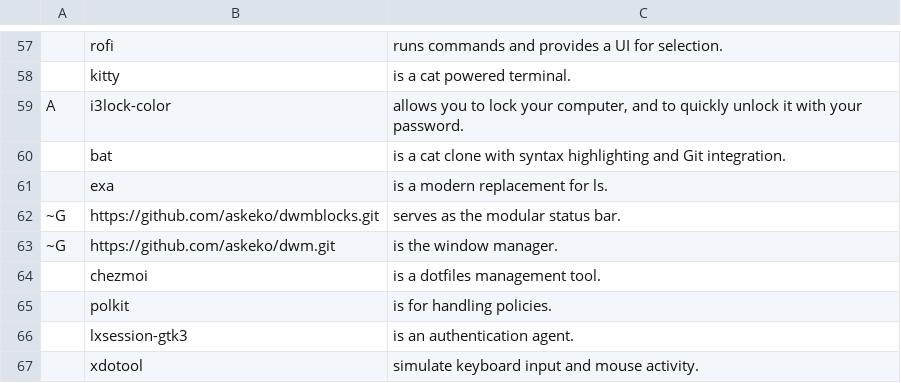
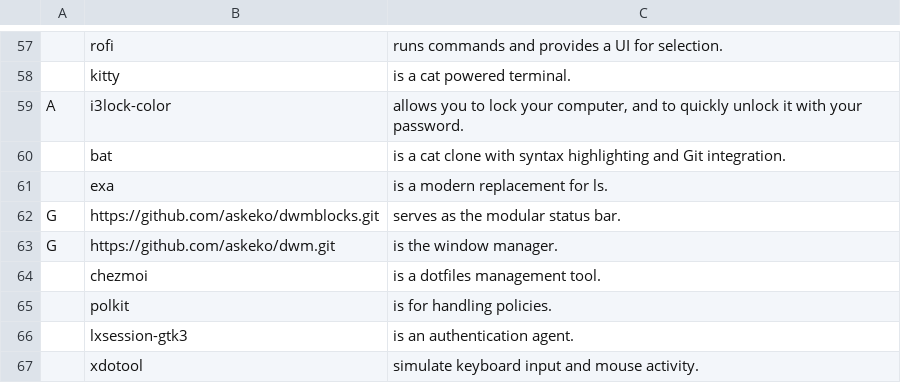
Before and after one commit to askeko/AARBS-old, a CSV file: progs.csv, drawn as a sheet; only a part is shown, gaps mark what is left out.

Commit message:
Update progs.csv

```diff
--- a/progs.csv
+++ b/progs.csv
@@ -61,4 +61,4 @@ A,i3lock-color,"allows you to lock your computer, and to quickly unlock it with
 ,exa,"is a modern replacement for ls."
-~G,https://github.com/askeko/dwmblocks.git,"serves as the modular status bar."
-~G,https://github.com/askeko/dwm.git,"is the window manager."
+G,https://github.com/askeko/dwmblocks.git,"serves as the modular status bar."
+G,https://github.com/askeko/dwm.git,"is the window manager."
 ,chezmoi,"is a dotfiles management tool."
```
